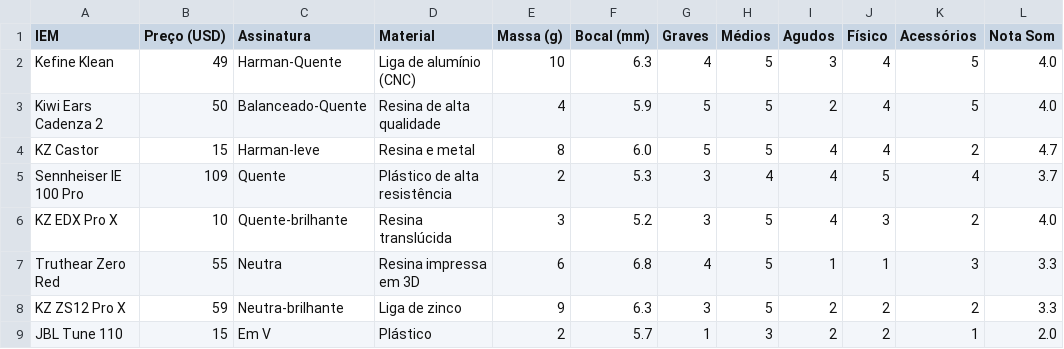
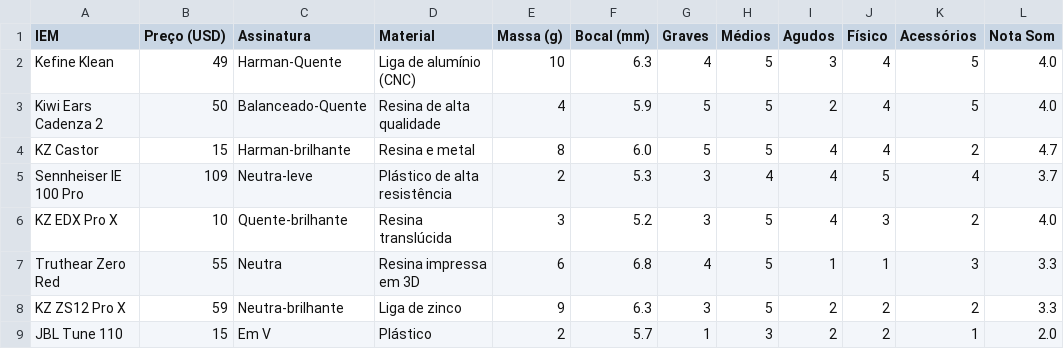
Before and after one commit to andguerreiro/iems, a CSV file: comparativo.csv, drawn as a sheet; only a part is shown; the diff names each change by its address in the sheet, - before the commit and + after, or states it on an @@ line.

Commit message:
Update comparativo.csv

```diff
--- a/comparativo.csv
+++ b/comparativo.csv
-C4 (Assinatura): Harman-leve
+C4 (Assinatura): Harman-brilhante
-C5 (Assinatura): Quente
+C5 (Assinatura): Neutra-leve
```
